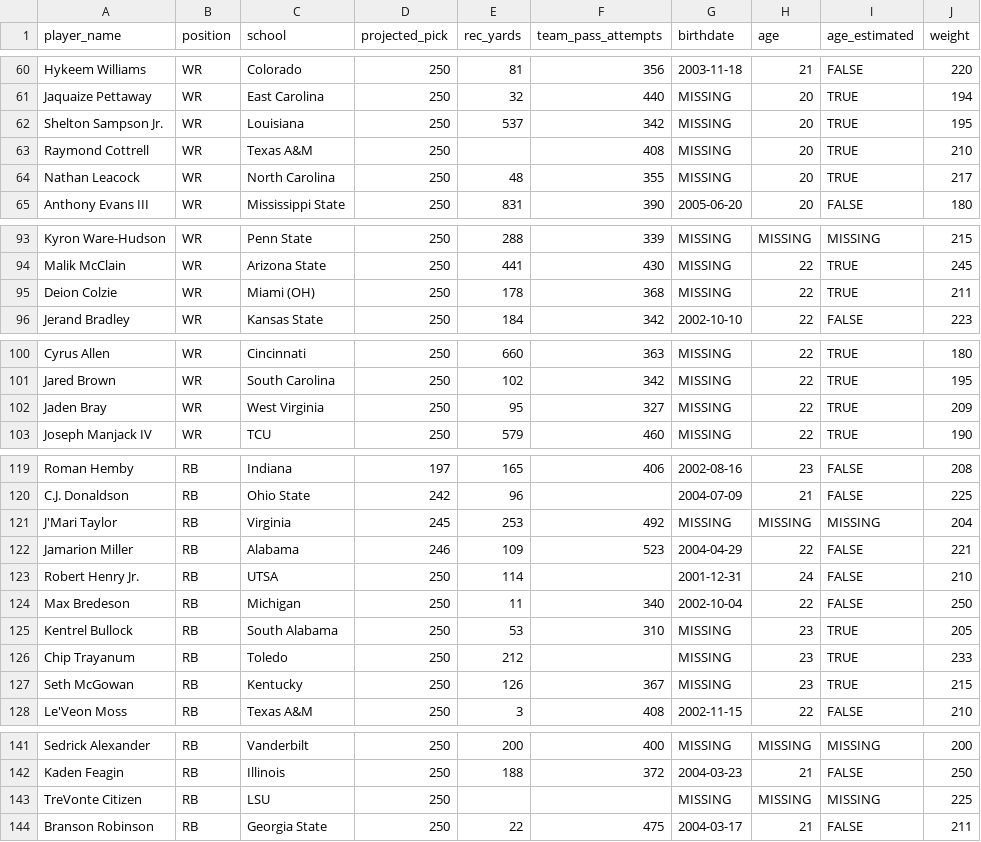
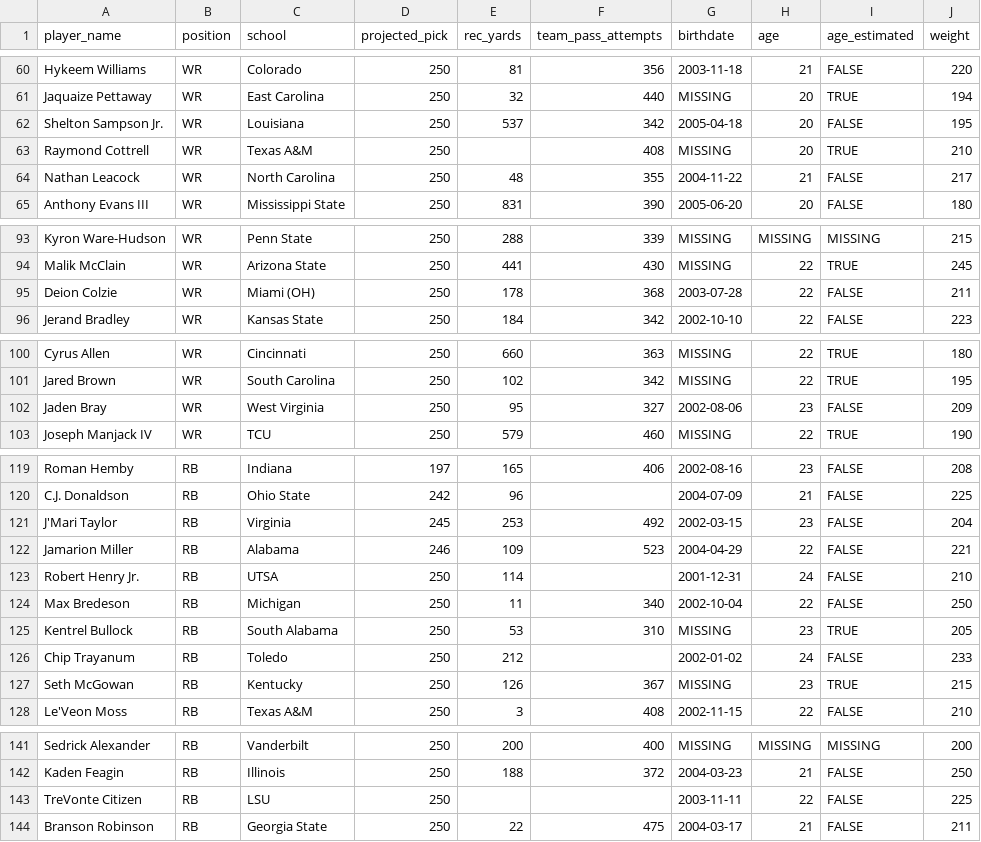
Before and after one commit to LavacheBeadsman/SlapModelV3, a CSV file: data/prospects_final.csv, drawn as a sheet; only a part is shown, gaps mark what is left out; the diff covers the shown part only.

```diff
--- a/data/prospects_final.csv
+++ b/data/prospects_final.csv
@@ -61,5 +61,5 @@ Hykeem Williams,WR,Colorado,250,81,356,2003-11-18,21,FALSE,220
 Jaquaize Pettaway,WR,East Carolina,250,32,440,MISSING,20,TRUE,194
-Shelton Sampson Jr.,WR,Louisiana,250,537,342,MISSING,20,TRUE,195
+Shelton Sampson Jr.,WR,Louisiana,250,537,342,2005-04-18,20,FALSE,195
 Raymond Cottrell,WR,Texas A&M,250,,408,MISSING,20,TRUE,210
-Nathan Leacock,WR,North Carolina,250,48,355,MISSING,20,TRUE,217
+Nathan Leacock,WR,North Carolina,250,48,355,2004-11-22,21,FALSE,217
 Anthony Evans III,WR,Mississippi State,250,831,390,2005-06-20,20,FALSE,180
@@ -94,3 +94,3 @@ Kyron Ware-Hudson,WR,Penn State,250,288,339,MISSING,MISSING,MISSING,215
 Malik McClain,WR,Arizona State,250,441,430,MISSING,22,TRUE,245
-Deion Colzie,WR,Miami (OH),250,178,368,MISSING,22,TRUE,211
+Deion Colzie,WR,Miami (OH),250,178,368,2003-07-28,22,FALSE,211
 Jerand Bradley,WR,Kansas State,250,184,342,2002-10-10,22,FALSE,223
@@ -101,3 +101,3 @@ Cyrus Allen,WR,Cincinnati,250,660,363,MISSING,22,TRUE,180
 Jared Brown,WR,South Carolina,250,102,342,MISSING,22,TRUE,195
-Jaden Bray,WR,West Virginia,250,95,327,MISSING,22,TRUE,209
+Jaden Bray,WR,West Virginia,250,95,327,2002-08-06,23,FALSE,209
 Joseph Manjack IV,WR,TCU,250,579,460,MISSING,22,TRUE,190
@@ -120,3 +120,3 @@ Roman Hemby,RB,Indiana,197,165,406,2002-08-16,23,FALSE,208
 C.J. Donaldson,RB,Ohio State,242,96,,2004-07-09,21,FALSE,225
-J'Mari Taylor,RB,Virginia,245,253,492,MISSING,MISSING,MISSING,204
+J'Mari Taylor,RB,Virginia,245,253,492,2002-03-15,23,FALSE,204
 Jamarion Miller,RB,Alabama,246,109,523,2004-04-29,22,FALSE,221
@@ -125,3 +125,3 @@ Max Bredeson,RB,Michigan,250,11,340,2002-10-04,22,FALSE,250
 Kentrel Bullock,RB,South Alabama,250,53,310,MISSING,23,TRUE,205
-Chip Trayanum,RB,Toledo,250,212,,MISSING,23,TRUE,233
+Chip Trayanum,RB,Toledo,250,212,,2002-01-02,24,FALSE,233
 Seth McGowan,RB,Kentucky,250,126,367,MISSING,23,TRUE,215
@@ -142,3 +142,3 @@ Sedrick Alexander,RB,Vanderbilt,250,200,400,MISSING,MISSING,MISSING,200
 Kaden Feagin,RB,Illinois,250,188,372,2004-03-23,21,FALSE,250
-TreVonte Citizen,RB,LSU,250,,,MISSING,MISSING,MISSING,225
+TreVonte Citizen,RB,LSU,250,,,2003-11-11,22,FALSE,225
 Branson Robinson,RB,Georgia State,250,22,475,2004-03-17,21,FALSE,211
```
Also changed, not shown: 23 edited cells elsewhere in this file, data/prospects_with_birthdates.csv.
